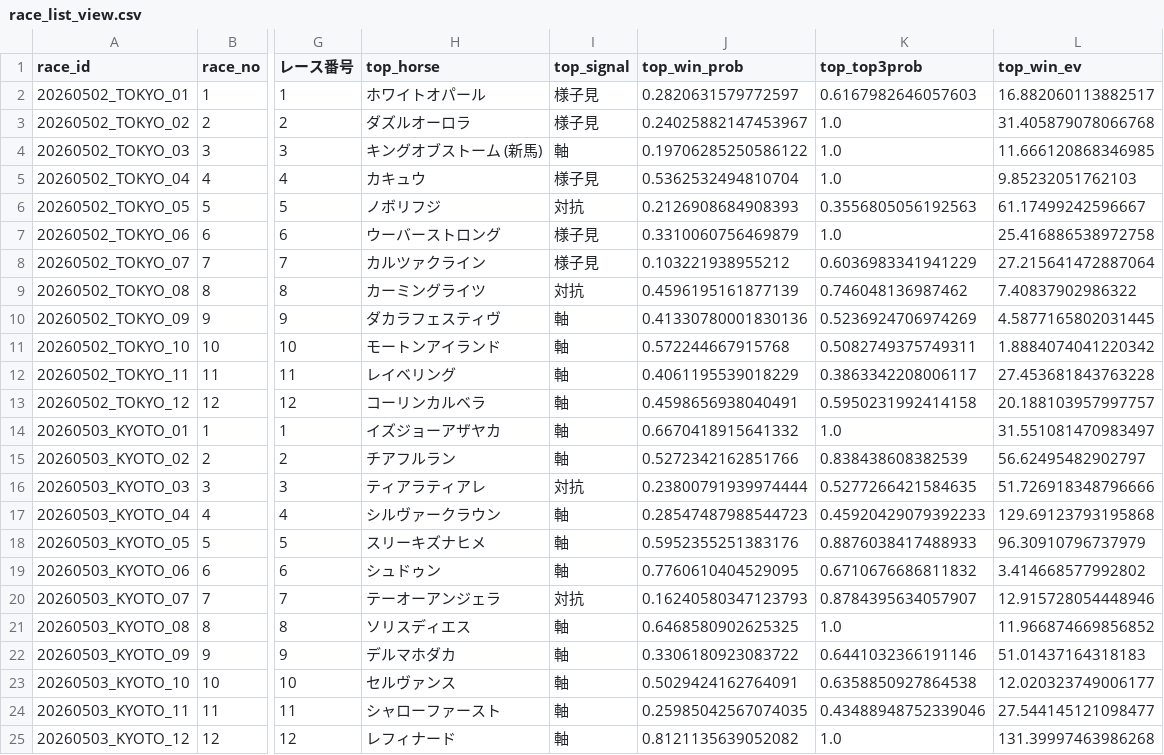
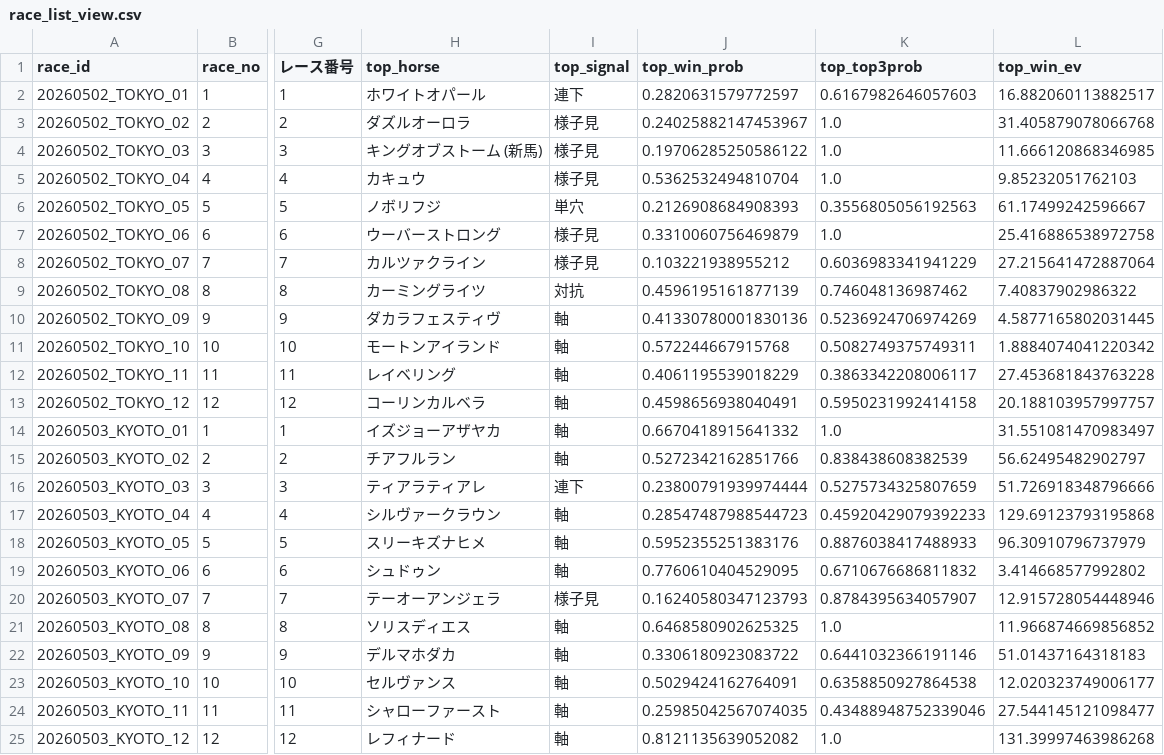
Before and after one commit to k2automate/keiba_ai_mvp, a CSV file: ui/public/data/race_list_view.csv, drawn as a sheet; only a part is shown, gaps mark what is left out; the diff names each change by its address in the sheet, - before the commit and + after, or states it on an @@ line.

```diff
--- a/ui/public/data/race_list_view.csv
+++ b/ui/public/data/race_list_view.csv
-I2 (top_signal): 様子見
+I2 (top_signal): 連下
-I4 (top_signal): 軸
+I4 (top_signal): 様子見
-I6 (top_signal): 対抗
+I6 (top_signal): 単穴
-I16 (top_signal): 対抗
+I16 (top_signal): 連下
-K16 (top_top3prob): 0.5277266421584635
+K16 (top_top3prob): 0.5275734325807659
-I20 (top_signal): 対抗
+I20 (top_signal): 様子見
```
Also changed, not shown: ui/public/data/combination_ev_ranking.csv, ui/public/data/race_detail_view.csv, 2 other files.
